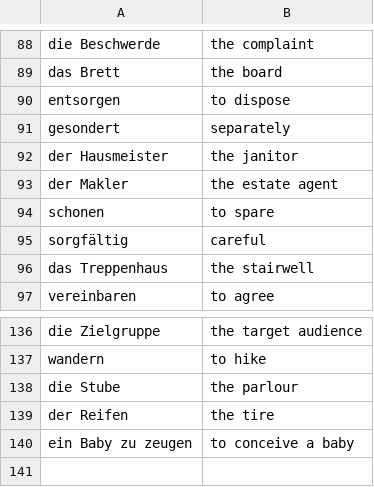
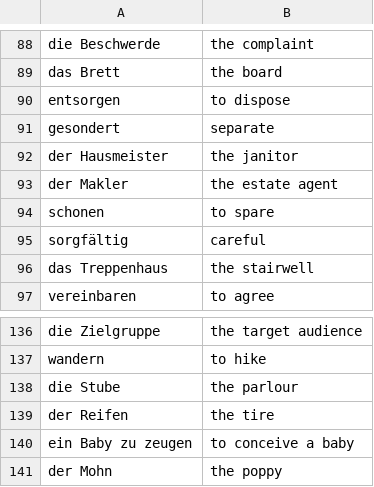
Before and after one commit to iav0207/my-flashcards-decks, a TSV file: flashcards/tsv/my-ger-eng-vocabulary-4.tsv, drawn as a sheet; only a part is shown, gaps mark what is left out.

```diff
--- a/flashcards/tsv/my-ger-eng-vocabulary-4.tsv
+++ b/flashcards/tsv/my-ger-eng-vocabulary-4.tsv
@@ -90,3 +90,3 @@ das Brett	the board
 entsorgen	to dispose
-gesondert	separately
+gesondert	separate
 der Hausmeister	the janitor
@@ -140 +140,2 @@ der Reifen	the tire
 ein Baby zu zeugen	to conceive a baby
+der Mohn	the poppy
```
Also changed, not shown: flashcards/tsv/patricia-1.tsv, flashcards/tsv/patricia-phrases.tsv, 1 other file.
